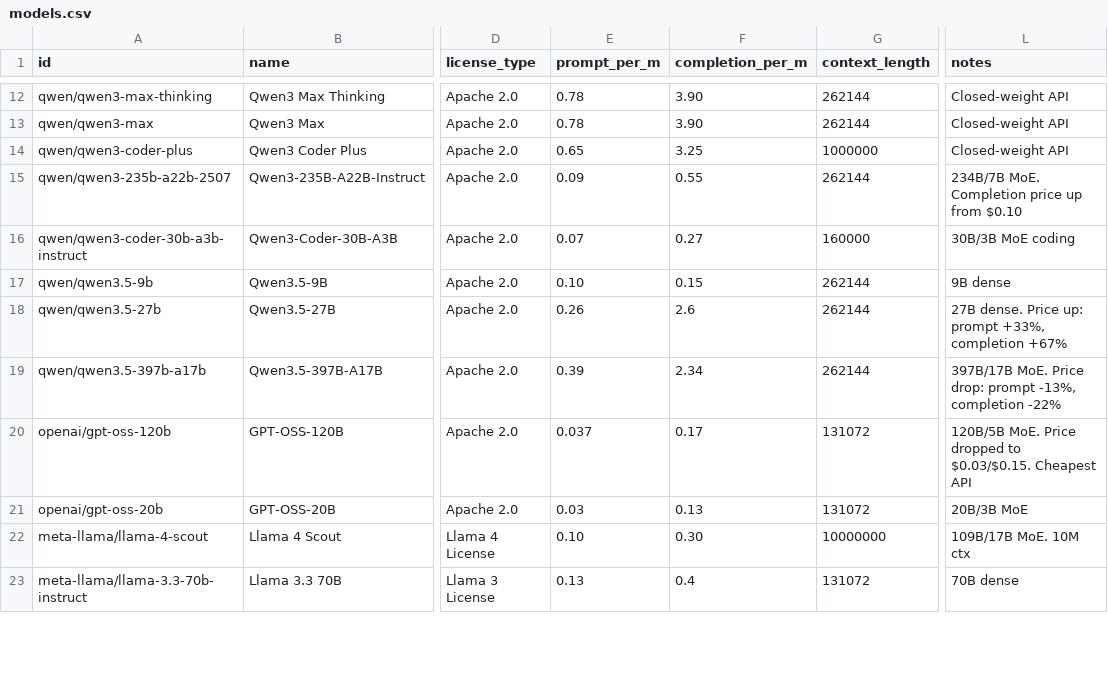
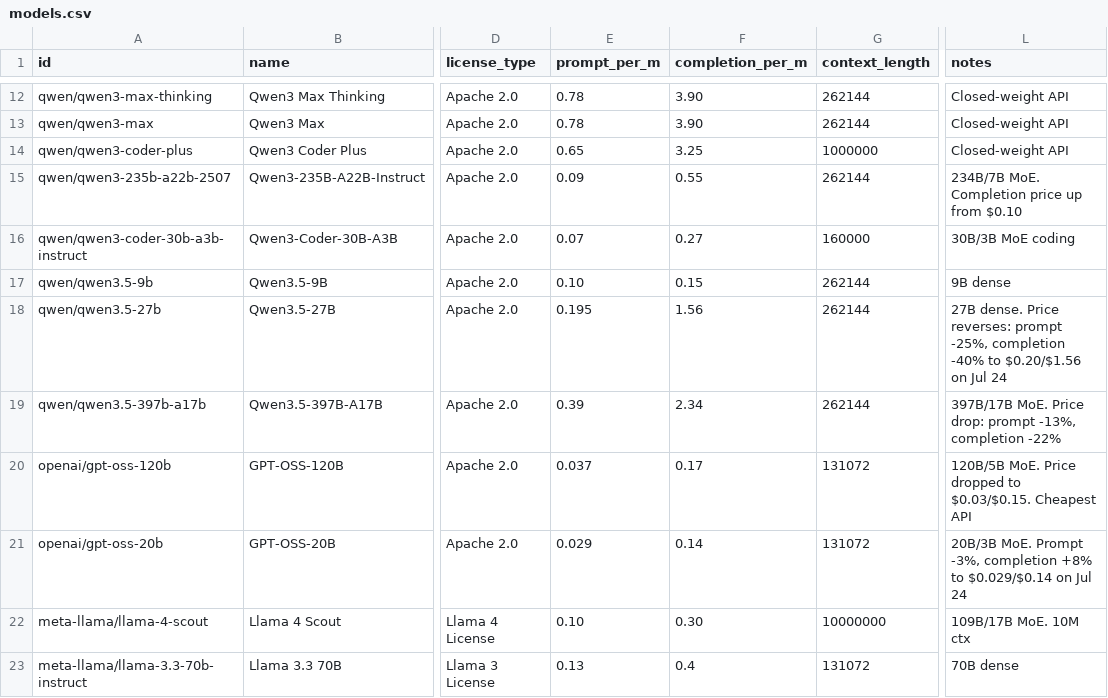
Before and after one commit to startakovsky/llm-model-tracker, a CSV file: models.csv, drawn as a sheet; only a part is shown, gaps mark what is left out; the diff covers the shown part only; the diff names each change by its address in the sheet, - before the commit and + after, or states it on an @@ line.

```diff
--- a/models.csv
+++ b/models.csv
-E18 (prompt_per_m): 0.26
+E18 (prompt_per_m): 0.195
-F18 (completion_per_m): 2.6
+F18 (completion_per_m): 1.56
-L18 (notes): …dense. Price up: prompt +33%, completion +67%
+L18 (notes): …dense. Price reverses: prompt -25%, completion -40% to $0.20/$1.56 on Jul 24
-E21 (prompt_per_m): 0.03
+E21 (prompt_per_m): 0.029
-F21 (completion_per_m): 0.13
+F21 (completion_per_m): 0.14
-L21 (notes): 20B/3B MoE
+L21 (notes): 20B/3B MoE. Prompt -3%, completion +8% to $0.029/$0.14 on Jul 24
```
Also changed, not shown: 2 added rows and 19 edited cells elsewhere in this file, 5 other files.
